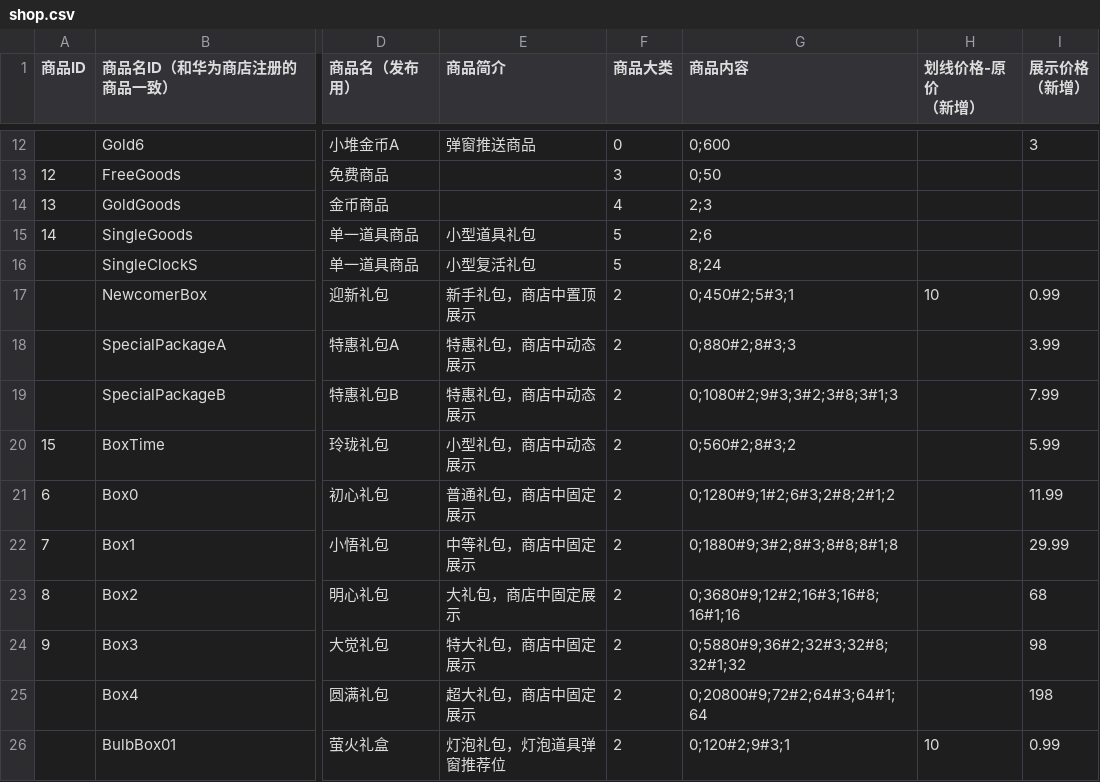
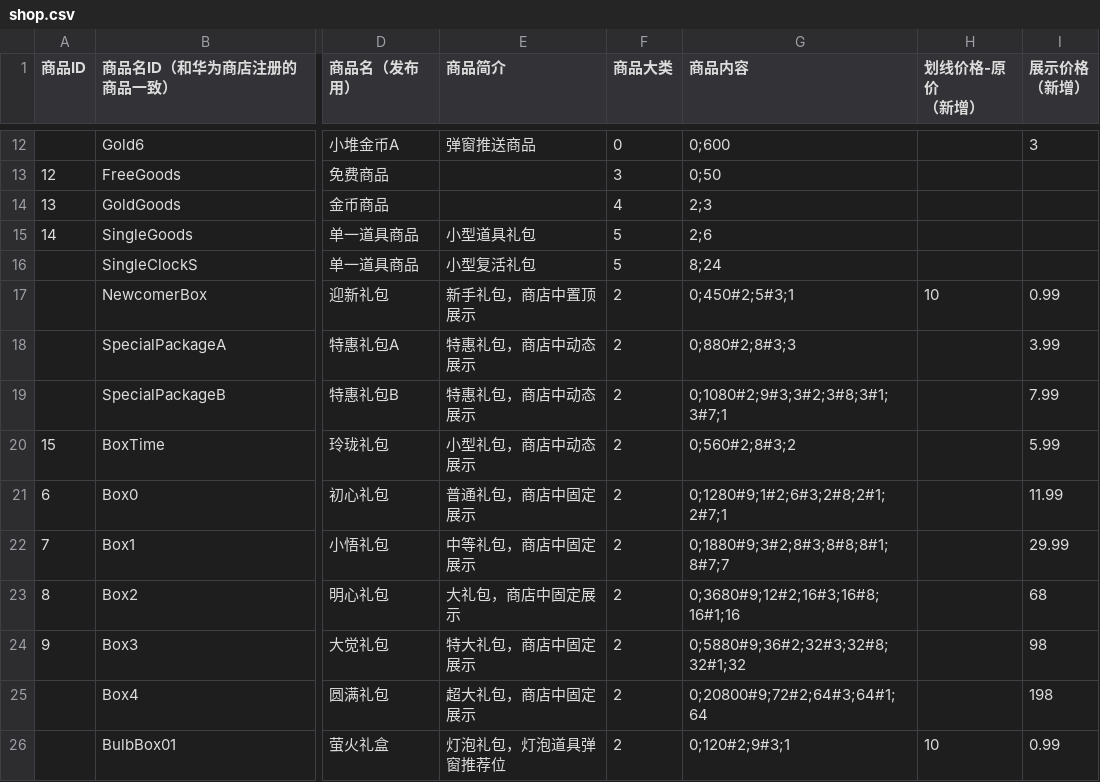
Before and after one commit to liufangzhiwu/HexWord, a CSV file: Assets/FourWordIdiom/MultipleData/StageDatas/GameInfo/shop.csv, drawn as a sheet; only a part is shown, gaps mark what is left out; the diff names each change by its address in the sheet, - before the commit and + after, or states it on an @@ line.

```diff
--- a/Assets/FourWordIdiom/MultipleData/StageDatas/GameInfo/shop.csv
+++ b/Assets/FourWordIdiom/MultipleData/StageDatas/GameInfo/shop.csv
-G19 (商品内容): 0;1080#2;9#3;3#2;3#8;3#1;3
+G19 (商品内容): 0;1080#2;9#3;3#2;3#8;3#1;3#7;1
-G21 (商品内容): 0;1280#9;1#2;6#3;2#8;2#1;2
+G21 (商品内容): 0;1280#9;1#2;6#3;2#8;2#1;2#7;1
-G22 (商品内容): 0;1880#9;3#2;8#3;8#8;8#1;8
+G22 (商品内容): 0;1880#9;3#2;8#3;8#8;8#1;8#7;7
```
Also changed, not shown: 4 other files.
